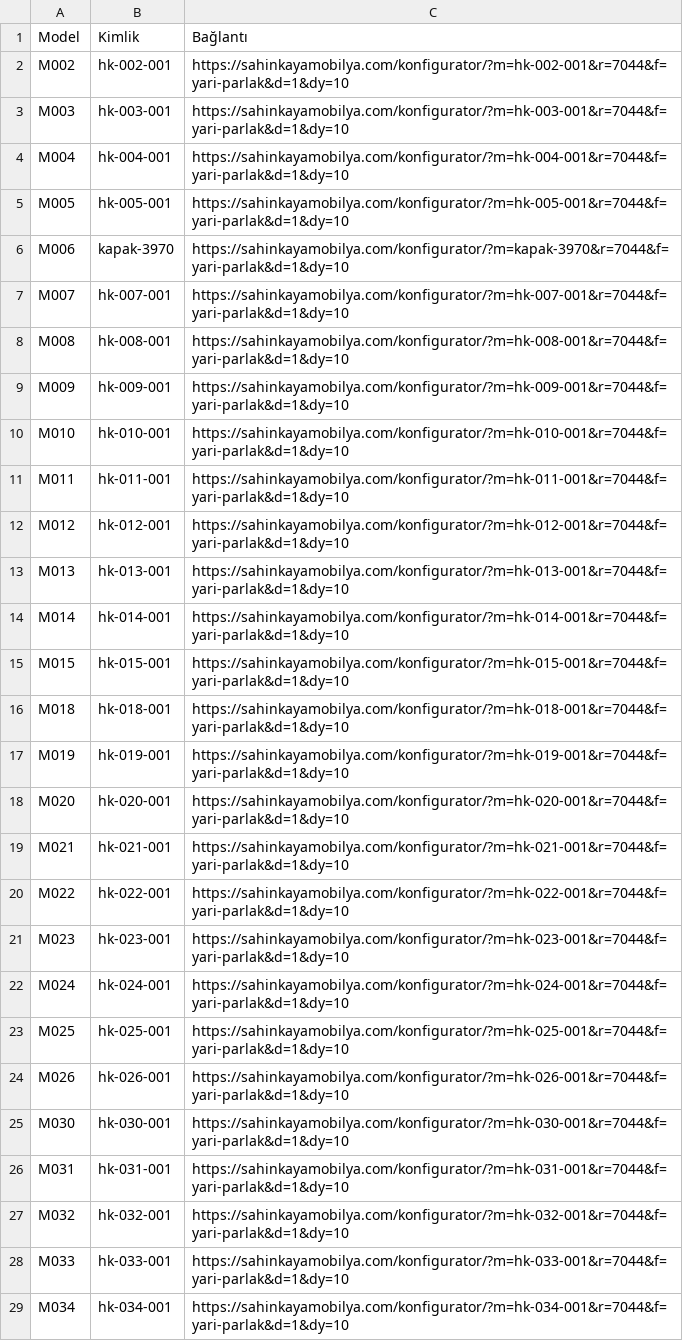
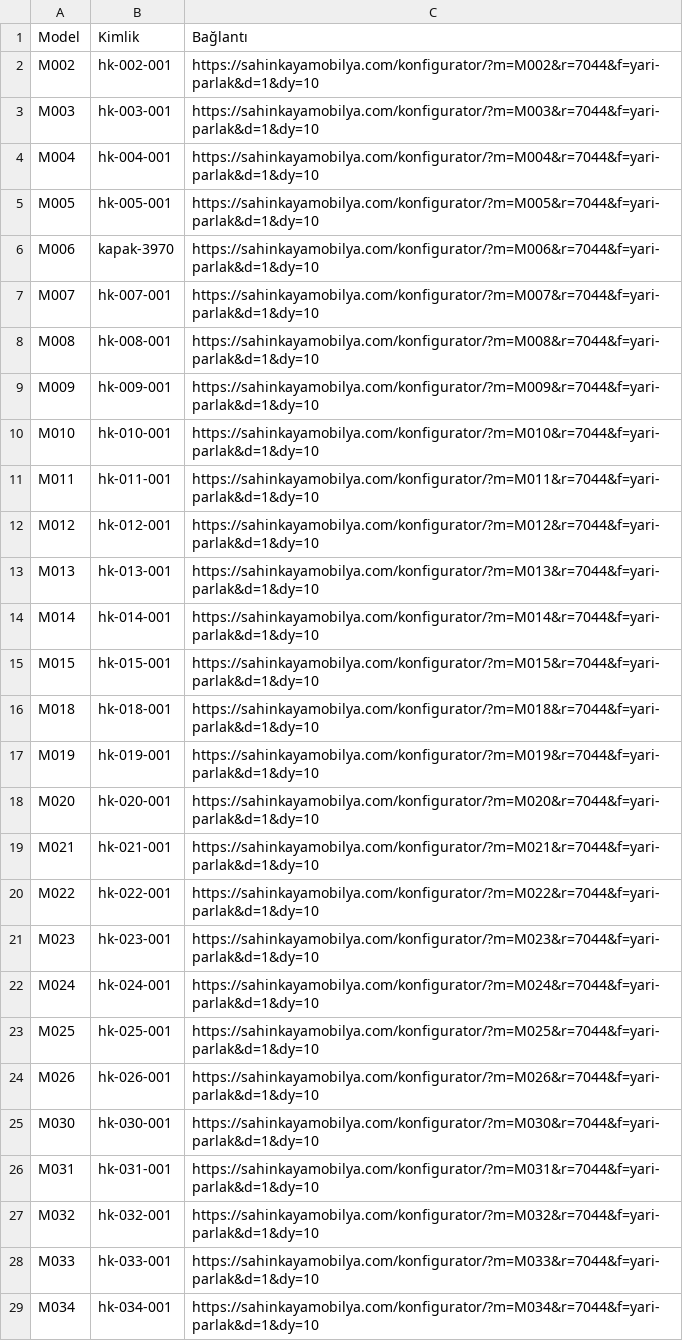
Before and after one commit to colves/kapak, a CSV file: docs/kapak-linkleri.csv, drawn as a sheet; only a part is shown; the diff covers the shown part only; the diff names each change by its address in the sheet, - before the commit and + after, or states it on an @@ line.

```diff
--- a/docs/kapak-linkleri.csv
+++ b/docs/kapak-linkleri.csv
-C2: https://sahinkayamobilya.com/konfigurator/?m=hk-002-001&r=7044&f=yari-parlak&d=1&dy=10
+C2: https://sahinkayamobilya.com/konfigurator/?m=M002&r=7044&f=yari-parlak&d=1&dy=10
-C3: https://sahinkayamobilya.com/konfigurator/?m=hk-003-001&r=7044&f=yari-parlak&d=1&dy=10
+C3: https://sahinkayamobilya.com/konfigurator/?m=M003&r=7044&f=yari-parlak&d=1&dy=10
-C4: https://sahinkayamobilya.com/konfigurator/?m=hk-004-001&r=7044&f=yari-parlak&d=1&dy=10
+C4: https://sahinkayamobilya.com/konfigurator/?m=M004&r=7044&f=yari-parlak&d=1&dy=10
-C5: https://sahinkayamobilya.com/konfigurator/?m=hk-005-001&r=7044&f=yari-parlak&d=1&dy=10
+C5: https://sahinkayamobilya.com/konfigurator/?m=M005&r=7044&f=yari-parlak&d=1&dy=10
-C6: https://sahinkayamobilya.com/konfigurator/?m=kapak-3970&r=7044&f=yari-parlak&d=1&dy=10
+C6: https://sahinkayamobilya.com/konfigurator/?m=M006&r=7044&f=yari-parlak&d=1&dy=10
-C7: https://sahinkayamobilya.com/konfigurator/?m=hk-007-001&r=7044&f=yari-parlak&d=1&dy=10
+C7: https://sahinkayamobilya.com/konfigurator/?m=M007&r=7044&f=yari-parlak&d=1&dy=10
-C8: https://sahinkayamobilya.com/konfigurator/?m=hk-008-001&r=7044&f=yari-parlak&d=1&dy=10
+C8: https://sahinkayamobilya.com/konfigurator/?m=M008&r=7044&f=yari-parlak&d=1&dy=10
-C9: https://sahinkayamobilya.com/konfigurator/?m=hk-009-001&r=7044&f=yari-parlak&d=1&dy=10
+C9: https://sahinkayamobilya.com/konfigurator/?m=M009&r=7044&f=yari-parlak&d=1&dy=10
-C10: https://sahinkayamobilya.com/konfigurator/?m=hk-010-001&r=7044&f=yari-parlak&d=1&dy=10
+C10: https://sahinkayamobilya.com/konfigurator/?m=M010&r=7044&f=yari-parlak&d=1&dy=10
-C11: https://sahinkayamobilya.com/konfigurator/?m=hk-011-001&r=7044&f=yari-parlak&d=1&dy=10
+C11: https://sahinkayamobilya.com/konfigurator/?m=M011&r=7044&f=yari-parlak&d=1&dy=10
-C12: https://sahinkayamobilya.com/konfigurator/?m=hk-012-001&r=7044&f=yari-parlak&d=1&dy=10
+C12: https://sahinkayamobilya.com/konfigurator/?m=M012&r=7044&f=yari-parlak&d=1&dy=10
-C13: https://sahinkayamobilya.com/konfigurator/?m=hk-013-001&r=7044&f=yari-parlak&d=1&dy=10
+C13: https://sahinkayamobilya.com/konfigurator/?m=M013&r=7044&f=yari-parlak&d=1&dy=10
-C14: https://sahinkayamobilya.com/konfigurator/?m=hk-014-001&r=7044&f=yari-parlak&d=1&dy=10
+C14: https://sahinkayamobilya.com/konfigurator/?m=M014&r=7044&f=yari-parlak&d=1&dy=10
-C15: https://sahinkayamobilya.com/konfigurator/?m=hk-015-001&r=7044&f=yari-parlak&d=1&dy=10
+C15: https://sahinkayamobilya.com/konfigurator/?m=M015&r=7044&f=yari-parlak&d=1&dy=10
-C16: https://sahinkayamobilya.com/konfigurator/?m=hk-018-001&r=7044&f=yari-parlak&d=1&dy=10
+C16: https://sahinkayamobilya.com/konfigurator/?m=M018&r=7044&f=yari-parlak&d=1&dy=10
-C17: https://sahinkayamobilya.com/konfigurator/?m=hk-019-001&r=7044&f=yari-parlak&d=1&dy=10
+C17: https://sahinkayamobilya.com/konfigurator/?m=M019&r=7044&f=yari-parlak&d=1&dy=10
-C18: https://sahinkayamobilya.com/konfigurator/?m=hk-020-001&r=7044&f=yari-parlak&d=1&dy=10
+C18: https://sahinkayamobilya.com/konfigurator/?m=M020&r=7044&f=yari-parlak&d=1&dy=10
-C19: https://sahinkayamobilya.com/konfigurator/?m=hk-021-001&r=7044&f=yari-parlak&d=1&dy=10
+C19: https://sahinkayamobilya.com/konfigurator/?m=M021&r=7044&f=yari-parlak&d=1&dy=10
-C20: https://sahinkayamobilya.com/konfigurator/?m=hk-022-001&r=7044&f=yari-parlak&d=1&dy=10
+C20: https://sahinkayamobilya.com/konfigurator/?m=M022&r=7044&f=yari-parlak&d=1&dy=10
-C21: https://sahinkayamobilya.com/konfigurator/?m=hk-023-001&r=7044&f=yari-parlak&d=1&dy=10
+C21: https://sahinkayamobilya.com/konfigurator/?m=M023&r=7044&f=yari-parlak&d=1&dy=10
-C22: https://sahinkayamobilya.com/konfigurator/?m=hk-024-001&r=7044&f=yari-parlak&d=1&dy=10
+C22: https://sahinkayamobilya.com/konfigurator/?m=M024&r=7044&f=yari-parlak&d=1&dy=10
-C23: https://sahinkayamobilya.com/konfigurator/?m=hk-025-001&r=7044&f=yari-parlak&d=1&dy=10
+C23: https://sahinkayamobilya.com/konfigurator/?m=M025&r=7044&f=yari-parlak&d=1&dy=10
-C24: https://sahinkayamobilya.com/konfigurator/?m=hk-026-001&r=7044&f=yari-parlak&d=1&dy=10
+C24: https://sahinkayamobilya.com/konfigurator/?m=M026&r=7044&f=yari-parlak&d=1&dy=10
-C25: https://sahinkayamobilya.com/konfigurator/?m=hk-030-001&r=7044&f=yari-parlak&d=1&dy=10
+C25: https://sahinkayamobilya.com/konfigurator/?m=M030&r=7044&f=yari-parlak&d=1&dy=10
-C26: https://sahinkayamobilya.com/konfigurator/?m=hk-031-001&r=7044&f=yari-parlak&d=1&dy=10
+C26: https://sahinkayamobilya.com/konfigurator/?m=M031&r=7044&f=yari-parlak&d=1&dy=10
-C27: https://sahinkayamobilya.com/konfigurator/?m=hk-032-001&r=7044&f=yari-parlak&d=1&dy=10
+C27: https://sahinkayamobilya.com/konfigurator/?m=M032&r=7044&f=yari-parlak&d=1&dy=10
-C28: https://sahinkayamobilya.com/konfigurator/?m=hk-033-001&r=7044&f=yari-parlak&d=1&dy=10
+C28: https://sahinkayamobilya.com/konfigurator/?m=M033&r=7044&f=yari-parlak&d=1&dy=10
-C29: https://sahinkayamobilya.com/konfigurator/?m=hk-034-001&r=7044&f=yari-parlak&d=1&dy=10
+C29: https://sahinkayamobilya.com/konfigurator/?m=M034&r=7044&f=yari-parlak&d=1&dy=10
```
Also changed, not shown: 34 edited cells elsewhere in this file, 4 other files.
